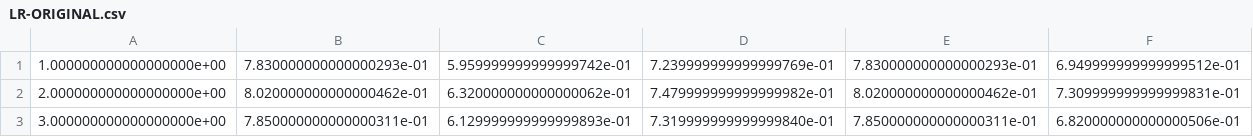
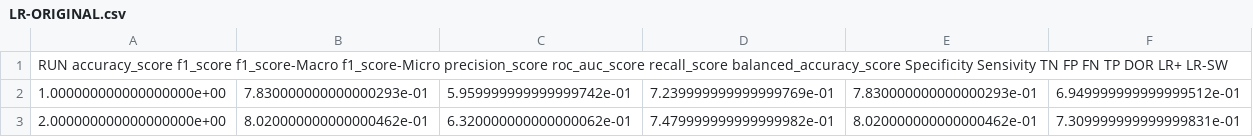
Before and after one commit to sbcblab/sampling-covid, a CSV file: AE/ORIGINAL-RESULTADOS/LR-ORIGINAL.csv, drawn as a sheet; only a part is shown; the shorter side is filled out with more unchanged rows; rows hold the shown columns only; the diff names each change by its address in the sheet, - before the commit and + after, or states it on an @@ line.

```diff
--- a/AE/ORIGINAL-RESULTADOS/LR-ORIGINAL.csv
+++ b/AE/ORIGINAL-RESULTADOS/LR-ORIGINAL.csv
+row 1: RUN accuracy_score f1_score f1_score-Macro f1_score-Micro precision_score roc_auc_score recall_score balanced_accuracy_score Specificity Sensivity TN FP FN TP DOR LR+ LR-SW
```
Also changed, not shown: AE/ORIGINAL-RESULTADOS/DT-ORIGINAL.csv, AE/ORIGINAL-RESULTADOS/KNN-ORIGINAL.csv.
